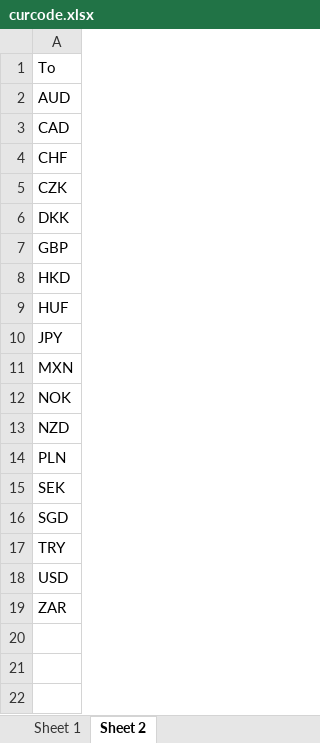
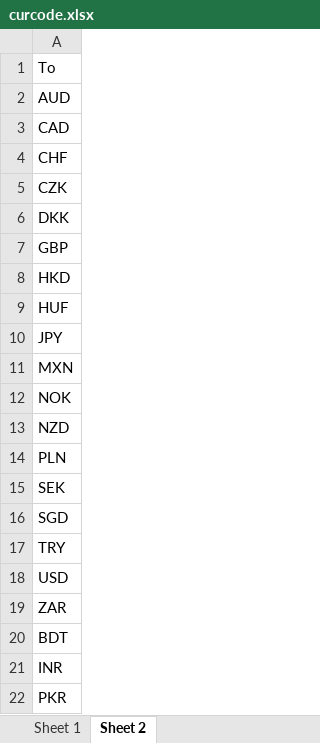
Before and after one commit to pyfoundationgroup/FEX_TRACKER, an Excel workbook: curcode.xlsx, sheet Sheet 2, drawn as a sheet; values as stored, in another font and other column widths than the file's, no borders; the diff names each change by its address in the sheet, - before the commit and + after, or states it on an @@ line.

Commit message:
Version 2.00

```diff
--- a/curcode.xlsx (sheet Sheet 2)
+++ b/curcode.xlsx (sheet Sheet 2)
+row 20: BDT
+row 21: INR
+row 22: PKR
```
